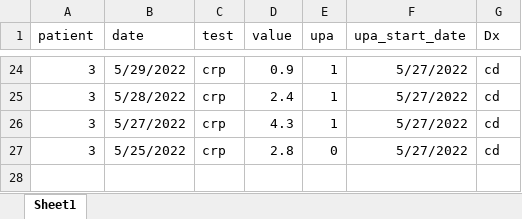
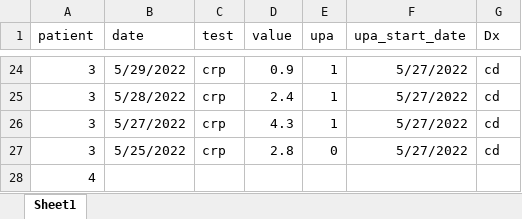
Before and after one commit to higgi13425/upa_data, an Excel workbook: upa_data2.xlsx, sheet Sheet1, drawn as a sheet; only a part is shown, gaps mark what is left out; values as stored, in another font and other column widths than the file's, no borders; the diff names each change by its address in the sheet, - before the commit and + after, or states it on an @@ line.

Commit message:
updated upa data2, analysis. Plan to add patients 4-6

```diff
--- a/upa_data2.xlsx (sheet Sheet1)
+++ b/upa_data2.xlsx (sheet Sheet1)
+row 28: 4
```
Also changed, not shown: 1 other file.
